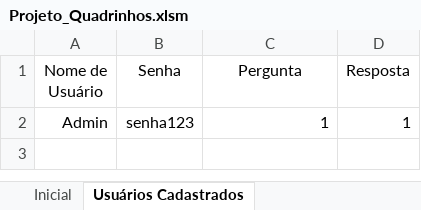
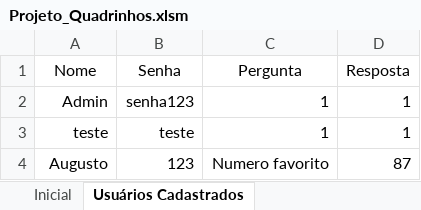
Before and after one commit to Basttiel/Projeto-Marcador-de-Pagina, an Excel workbook: Projeto_Quadrinhos.xlsm, sheet Usuários Cadastrados, drawn as a sheet; values as stored, in another font and other column widths than the file's, no borders; table styles not drawn; the diff names each change by its address in the sheet, - before the commit and + after, or states it on an @@ line.

```diff
--- a/Projeto_Quadrinhos.xlsm (sheet Usuários Cadastrados)
+++ b/Projeto_Quadrinhos.xlsm (sheet Usuários Cadastrados)
-A1: Nome de Usuário
+A1: Nome
+row 3: teste | teste | 1 | 1
+row 4: Augusto | 123 | Numero favorito | 87
```
Also changed, not shown: sheet Quadrinhos Cadastrados, sheet Inicial.
